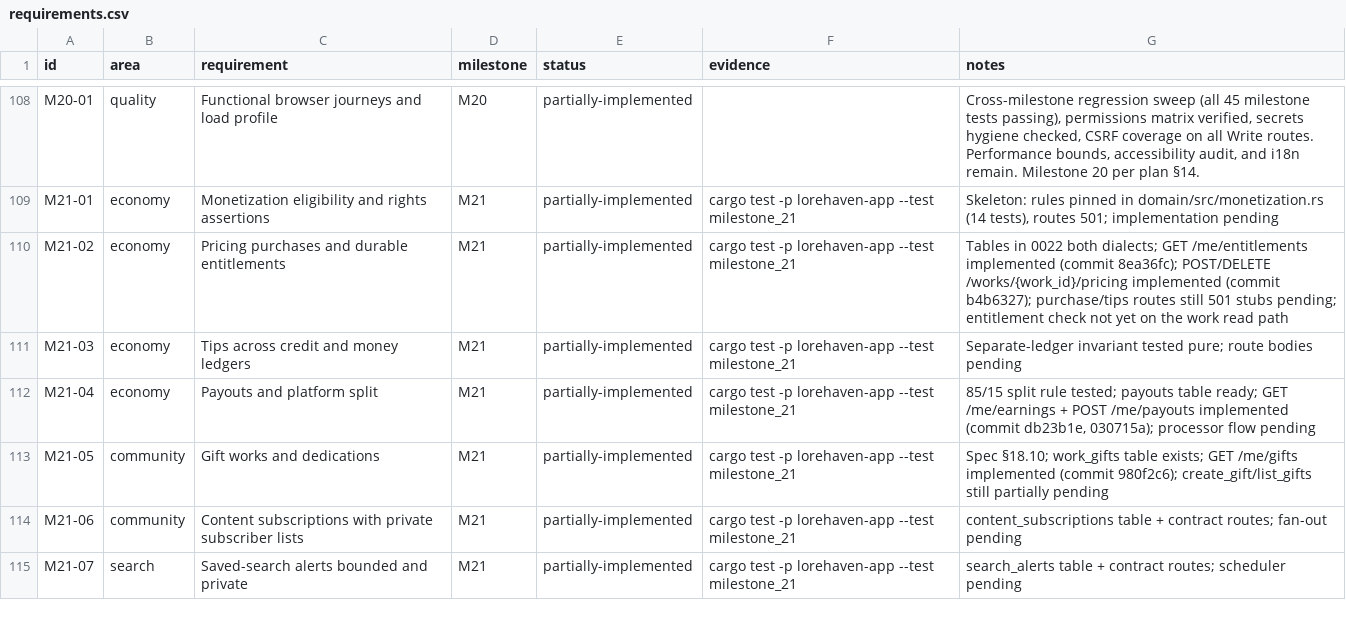
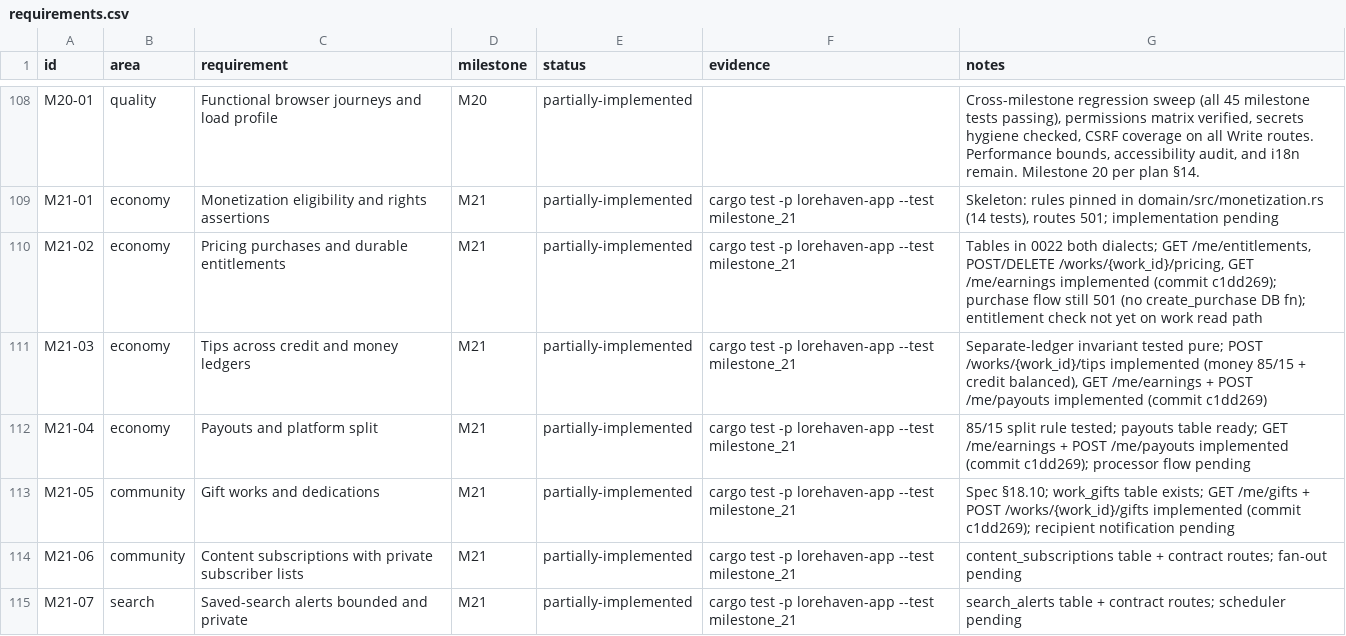
Before and after one commit to 8ullyMaguire/lorehaven, a CSV file: docs/requirements.csv, drawn as a sheet; only a part is shown, gaps mark what is left out.

Commit message:
M21: implement tip, request_payout, create_gift routes
- POST /works/{work_id}/tips: money tips (85/15 split via post_earnings)
  and credit tips (balanced credit txn via economy::post_transaction);
  self-dealing refusal (§20.9.3)
- POST /me/payouts: create_payout with amount/currency/processor_reference
- POST /works/{work_id}/gifts: create_gift with work/pseud validation,
  gift_note and challenge_fulfillment_id fields
- Updated contract tests to reflect implemented routes (was 401→OK,
  was 404→NOT_FOUND for gifts to unknown work)

```diff
--- a/docs/requirements.csv
+++ b/docs/requirements.csv
@@ -109,6 +109,6 @@ M20-01,quality,Functional browser journeys and load profile,M20,partially-implem
 M21-01,economy,Monetization eligibility and rights assertions,M21,partially-implemented,cargo test -p lorehaven-app --test milestone_21,"Skeleton: rules pinned in domain/src/monetization.rs (14 tests), routes 501; implementation pending"
-M21-02,economy,Pricing purchases and durable entitlements,M21,partially-implemented,cargo test -p lorehaven-app --test milestone_21,"Tables in 0022 both dialects; GET /me/entitlements implemented (commit 8ea36fc); POST/DELETE /works/{work_id}/pricing implemented (commit b4b6327); purchase/tips routes still 501 stubs pending; entitlement check not yet on the work read path"
-M21-03,economy,Tips across credit and money ledgers,M21,partially-implemented,cargo test -p lorehaven-app --test milestone_21,"Separate-ledger invariant tested pure; route bodies pending"
-M21-04,economy,Payouts and platform split,M21,partially-implemented,cargo test -p lorehaven-app --test milestone_21,"85/15 split rule tested; payouts table ready; GET /me/earnings + POST /me/payouts implemented (commit db23b1e, 030715a); processor flow pending"
-M21-05,community,Gift works and dedications,M21,partially-implemented,cargo test -p lorehaven-app --test milestone_21,"Spec §18.10; work_gifts table exists; GET /me/gifts implemented (commit 980f2c6); create_gift/list_gifts still partially pending"
+M21-02,economy,Pricing purchases and durable entitlements,M21,partially-implemented,cargo test -p lorehaven-app --test milestone_21,"Tables in 0022 both dialects; GET /me/entitlements, POST/DELETE /works/{work_id}/pricing, GET /me/earnings implemented (commit c1dd269); purchase flow still 501 (no create_purchase DB fn); entitlement check not yet on work read path"
+M21-03,economy,Tips across credit and money ledgers,M21,partially-implemented,cargo test -p lorehaven-app --test milestone_21,"Separate-ledger invariant tested pure; POST /works/{work_id}/tips implemented (money 85/15 + credit balanced), GET /me/earnings + POST /me/payouts implemented (commit c1dd269)"
+M21-04,economy,Payouts and platform split,M21,partially-implemented,cargo test -p lorehaven-app --test milestone_21,"85/15 split rule tested; payouts table ready; GET /me/earnings + POST /me/payouts implemented (commit c1dd269); processor flow pending"
+M21-05,community,Gift works and dedications,M21,partially-implemented,cargo test -p lorehaven-app --test milestone_21,"Spec §18.10; work_gifts table exists; GET /me/gifts + POST /works/{work_id}/gifts implemented (commit c1dd269); recipient notification pending"
 M21-06,community,Content subscriptions with private subscriber lists,M21,partially-implemented,cargo test -p lorehaven-app --test milestone_21,"content_subscriptions table + contract routes; fan-out pending"
```
Also changed, not shown: 2 other files.
